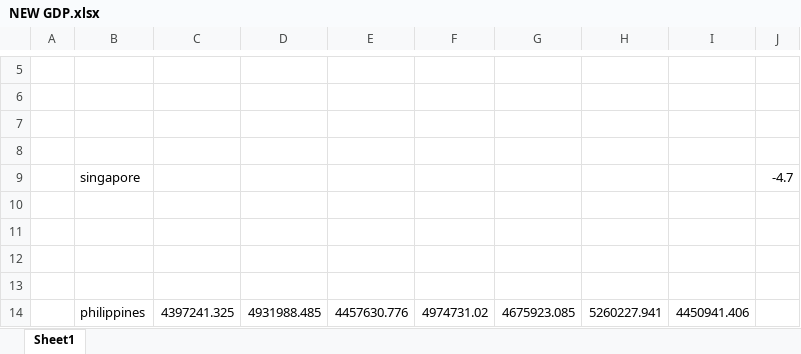
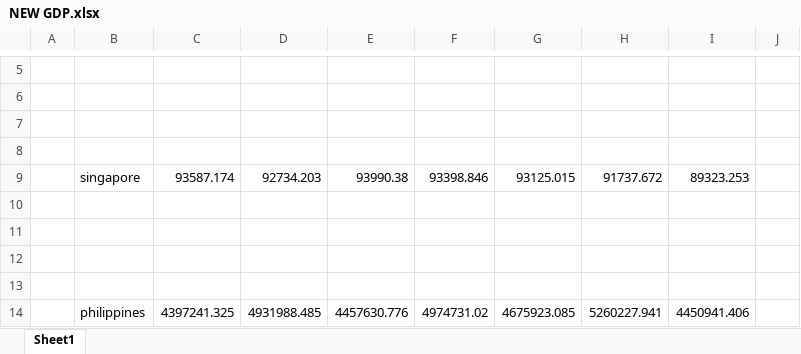
Before and after one commit to docligot/gqueers_space_apps, an Excel workbook: oscar/NEW GDP.xlsx, sheet Sheet1, drawn as a sheet; only a part is shown, gaps mark what is left out; values as stored, in another font and other column widths than the file's, no borders; removed rows and columns are numbered as before the commit, all else as after; the diff names each change by its address in the sheet, - before the commit and + after, or states it on an @@ line.

```diff
--- a/oscar/NEW GDP.xlsx (sheet Sheet1)
+++ b/oscar/NEW GDP.xlsx (sheet Sheet1)
-row 9:  | singapore |  |  |  |  |  |  |  | -4.7
+row 9:  | singapore | 93587.174 | 92734.203 | 93990.38 | 93398.846 | 93125.015 | 91737.672 | 89323.253
```
Also changed, not shown: 1 other file.
